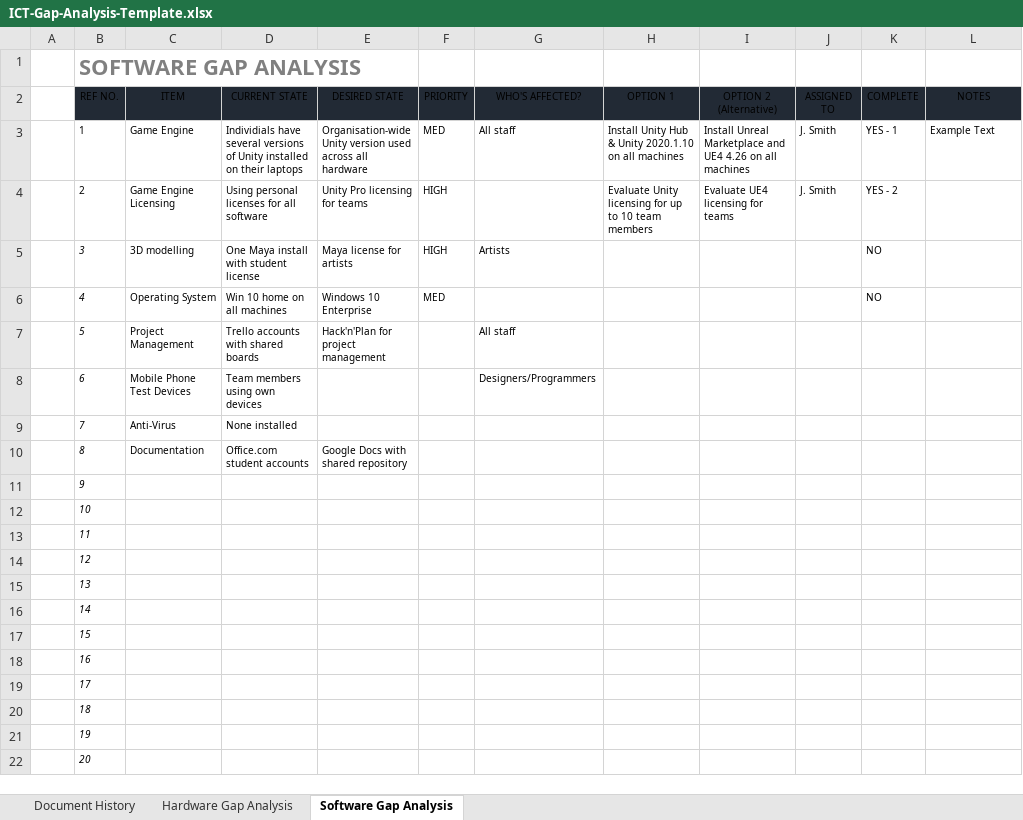
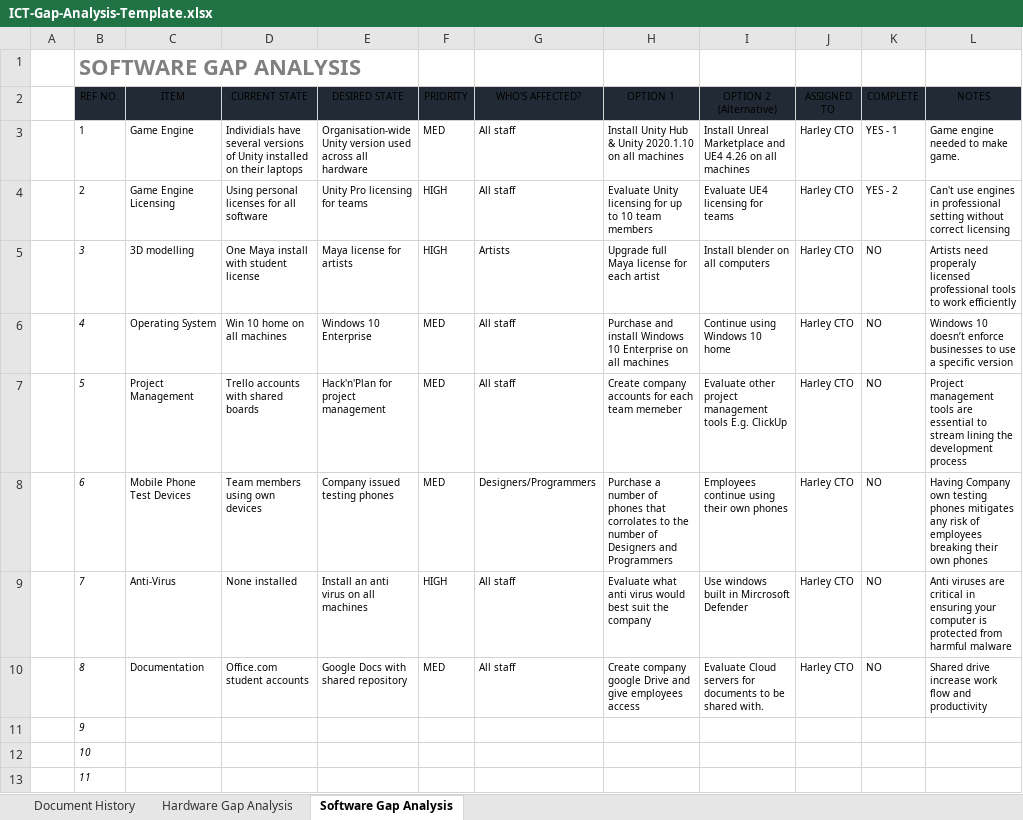
Before and after one commit to Dinoboy173/ProfStud, an Excel workbook: Class2/ICT-Gap-Analysis-Template.xlsx, sheet Software Gap Analysis, drawn as a sheet; only a part is shown; the shorter side is filled out with more unchanged rows; values as stored, in another font and other column widths than the file's, no borders; conditional formats and table styles not drawn; the diff names each change by its address in the sheet, - before the commit and + after, or states it on an @@ line.

```diff
--- a/Class2/ICT-Gap-Analysis-Template.xlsx (sheet Software Gap Analysis)
+++ b/Class2/ICT-Gap-Analysis-Template.xlsx (sheet Software Gap Analysis)
-J3:J4 (ASSIGNED TO): J. Smith
+J3:J4 (ASSIGNED TO): Harley CTO
-L3 (NOTES): Example Text
+L3 (NOTES): Game engine needed to make game.
-G4 (WHO'S AFFECTED?): (empty)
+G4 (WHO'S AFFECTED?): All staff
-L4 (NOTES): (empty)
+L4 (NOTES): Can't use engines in professional setting without correct licensing
-H5 (OPTION 1): (empty)
+H5 (OPTION 1): Upgrade full Maya license for each artist
-I5 (OPTION 2 (Alternative)): (empty)
+I5 (OPTION 2 (Alternative)): Install blender on all computers
-J5:J10 (ASSIGNED TO): (empty)
+J5:J10 (ASSIGNED TO): Harley CTO
-L5 (NOTES): (empty)
+L5 (NOTES): Artists need properaly licensed professional tools to work efficiently
-G6 (WHO'S AFFECTED?): (empty)
+G6 (WHO'S AFFECTED?): All staff
-H6 (OPTION 1): (empty)
+H6 (OPTION 1): Purchase and install Windows 10 Enterprise on all machines
-I6 (OPTION 2 (Alternative)): (empty)
+I6 (OPTION 2 (Alternative)): Continue using Windows 10 home
-L6 (NOTES): (empty)
+L6 (NOTES): Windows 10 doesn’t enforce businesses to use a specific version
-F7:F8 (PRIORITY): (empty)
+F7:F8 (PRIORITY): MED
-H7 (OPTION 1): (empty)
+H7 (OPTION 1): Create company accounts for each team memeber
-I7 (OPTION 2 (Alternative)): (empty)
+I7 (OPTION 2 (Alternative)): Evaluate other project management tools E.g. ClickUp
-K7:K10 (COMPLETE): (empty)
+K7:K10 (COMPLETE): NO
-L7 (NOTES): (empty)
+L7 (NOTES): Project management tools are essential to stream lining the development process
-E8 (DESIRED STATE): (empty)
+E8 (DESIRED STATE): Company issued testing phones
-H8 (OPTION 1): (empty)
+H8 (OPTION 1): Purchase a number of phones that corrolates to the number of Designers and Programmers
-I8 (OPTION 2 (Alternative)): (empty)
+I8 (OPTION 2 (Alternative)): Employees continue using their own phones
-L8 (NOTES): (empty)
+L8 (NOTES): Having Company own testing phones mitigates any risk of employees breaking their own phones
-E9 (DESIRED STATE): (empty)
+E9 (DESIRED STATE): Install an anti virus on all machines
-F9 (PRIORITY): (empty)
+F9 (PRIORITY): HIGH
-G9:G10 (WHO'S AFFECTED?): (empty)
+G9:G10 (WHO'S AFFECTED?): All staff
-H9 (OPTION 1): (empty)
+H9 (OPTION 1): Evaluate what anti virus would best suit the company
-I9 (OPTION 2 (Alternative)): (empty)
+I9 (OPTION 2 (Alternative)): Use windows built in Mircrosoft Defender
-L9 (NOTES): (empty)
+L9 (NOTES): Anti viruses are critical in ensuring your computer is protected from harmful malware
-F10 (PRIORITY): (empty)
+F10 (PRIORITY): MED
-H10 (OPTION 1): (empty)
+H10 (OPTION 1): Create company google Drive and give employees access
-I10 (OPTION 2 (Alternative)): (empty)
+I10 (OPTION 2 (Alternative)): Evaluate Cloud servers for documents to be shared with.
-L10 (NOTES): (empty)
+L10 (NOTES): Shared drive increase work flow and productivity
```
Also changed, not shown: sheet Hardware Gap Analysis, sheet Document History, 3 other files.
